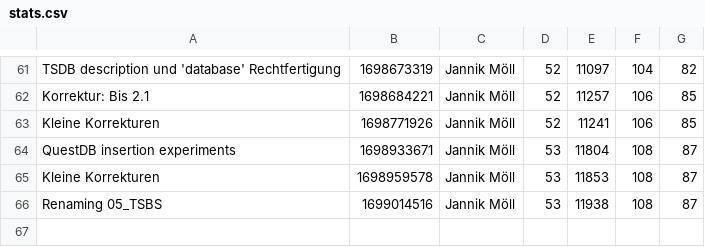
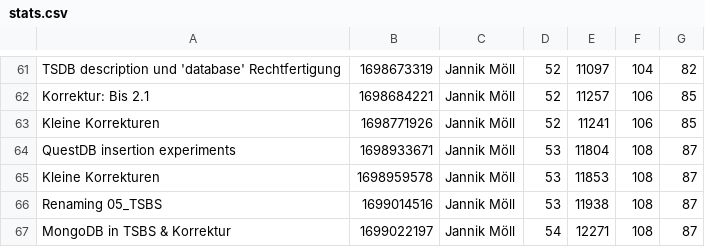
Before and after one commit to MoellJ/MasterarbeitStats, a CSV file: docs/data/stats.csv, drawn as a sheet; only a part is shown, gaps mark what is left out.

Commit message:
Updated stats

```diff
--- a/docs/data/stats.csv
+++ b/docs/data/stats.csv
@@ -66 +66,2 @@
 "Renaming 05_TSBS" , 1699014516 , Jannik Möll , 53 , 11938 , 108 , 87
+"MongoDB in TSBS & Korrektur" , 1699022197 , Jannik Möll , 54 , 12271 , 108 , 87
```
